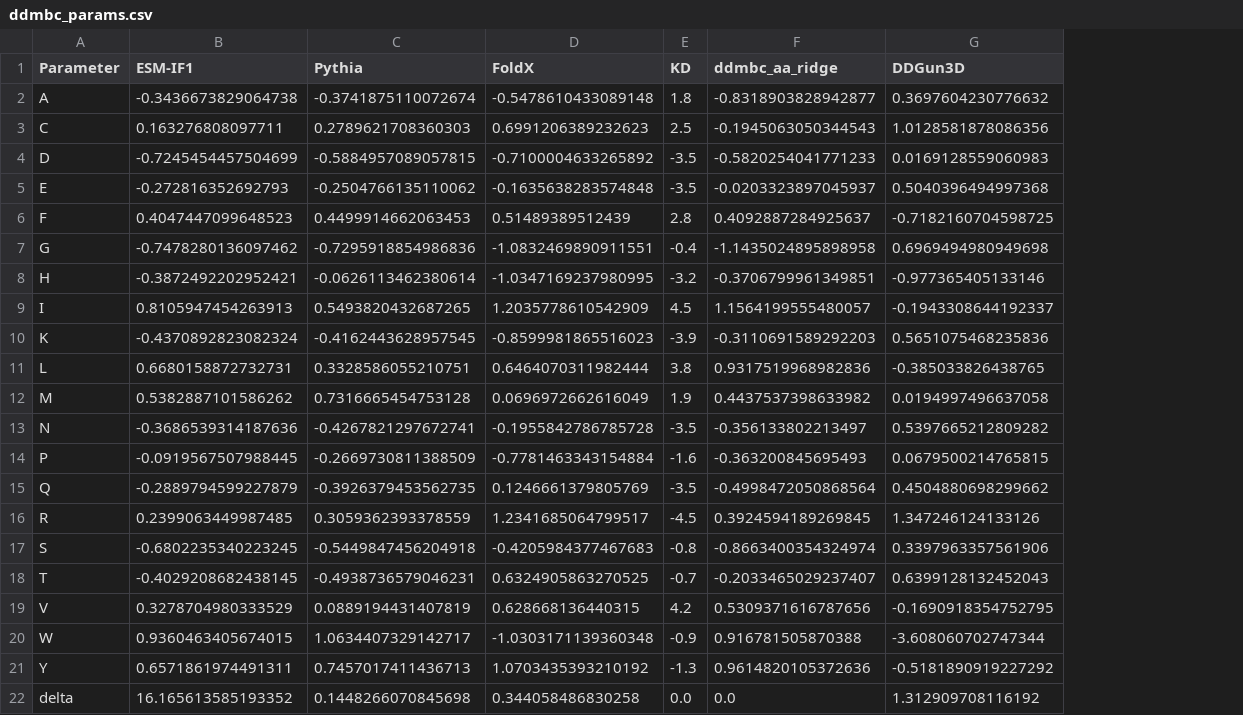
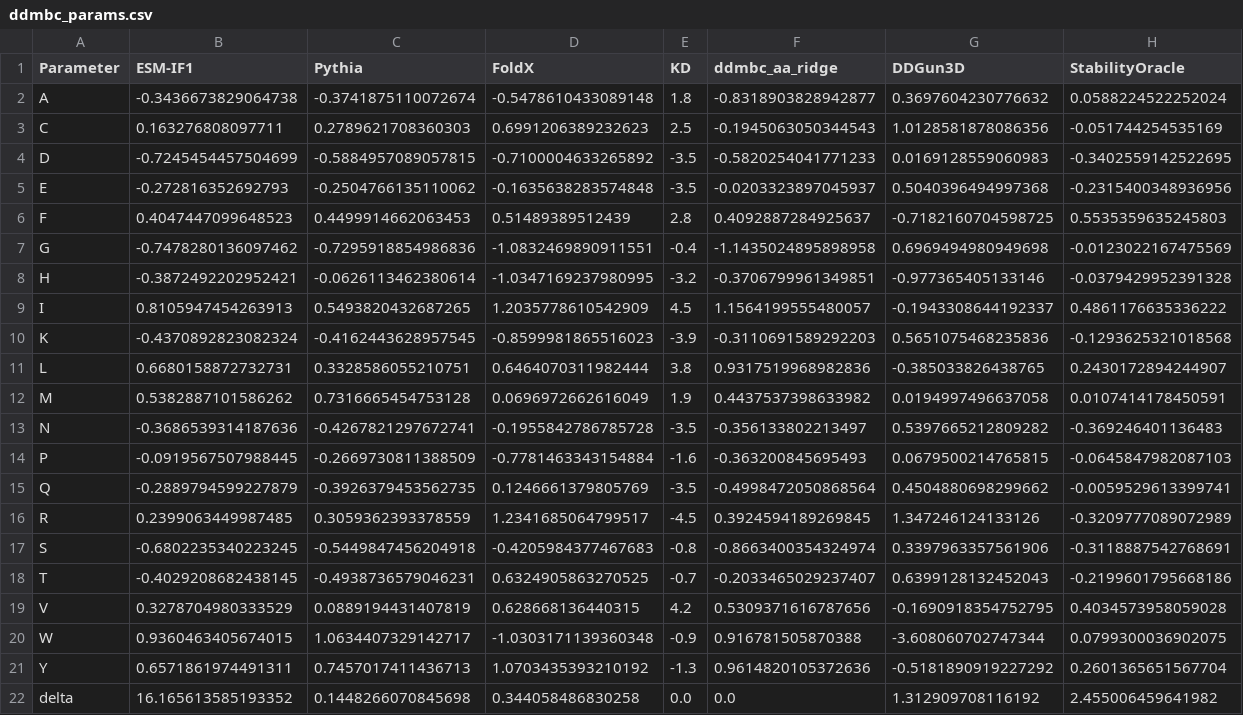
Before and after one commit to compbiomed-unito/ddMBC, a CSV file: ddmbc_params.csv, drawn as a sheet; the diff names each change by its address in the sheet, - before the commit and + after, or states it on an @@ line.

Commit message:
params csv

```diff
--- a/ddmbc_params.csv
+++ b/ddmbc_params.csv
+column H (StabilityOracle), rows 2-22: 0.0588224522252024 | -0.051744254535169 | -0.3402559142522695 | -0.2315400348936956 | 0.5535359635245803 | -0.0123022167475569 | -0.0379429952391328 | 0.4861176635336222 | -0.1293625321018568 | 0.2430172894244907 | 0.0107414178450591 | -0.369246401136483 | -0.0645847982087103 | -0.0059529613399741 | -0.3209777089072989 | -0.3118887542768691 | -0.2199601795668186 | 0.4034573958059028 | 0.0799300036902075 | 0.2601365651567704 | 2.455006459641982
```
Also changed, not shown: 5 other files.
